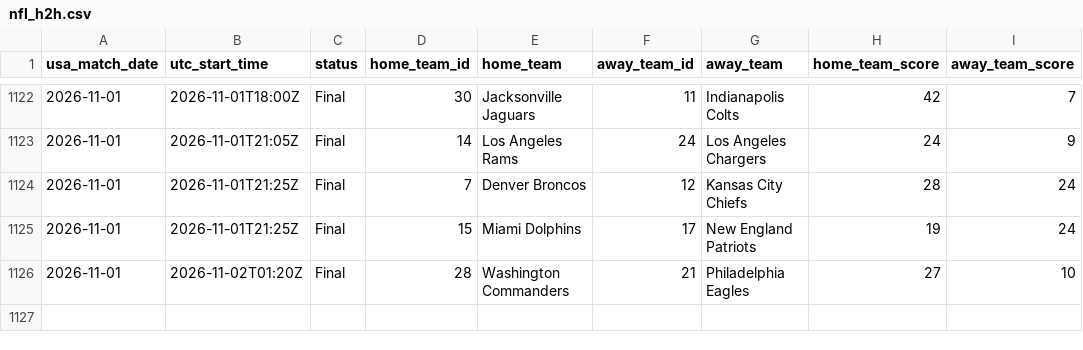
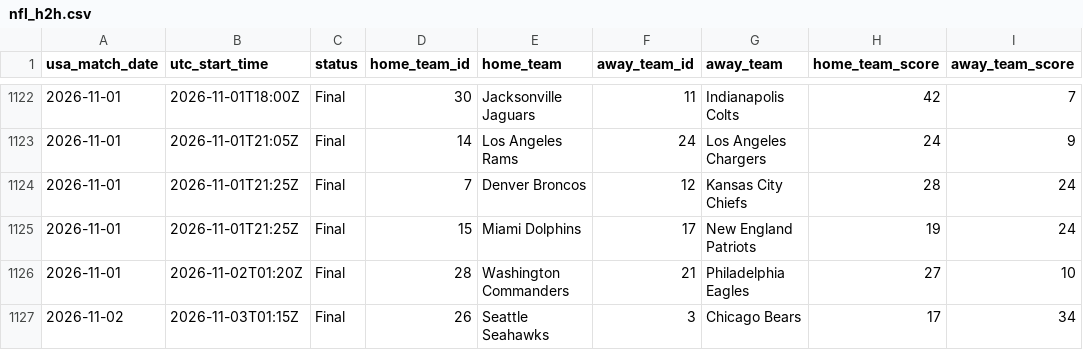
Before and after one commit to danielcappello/splitVault, a CSV file: nfl_h2h.csv, drawn as a sheet; only a part is shown, gaps mark what is left out; the diff names each change by its address in the sheet, - before the commit and + after, or states it on an @@ line.

```diff
--- a/nfl_h2h.csv
+++ b/nfl_h2h.csv
+row 1127: 2026-11-02 | 2026-11-03T01:15Z | Final | 26 | Seattle Seahawks | 3 | Chicago Bears | 17 | 34
```
Also changed, not shown: nfl_splits.csv.
